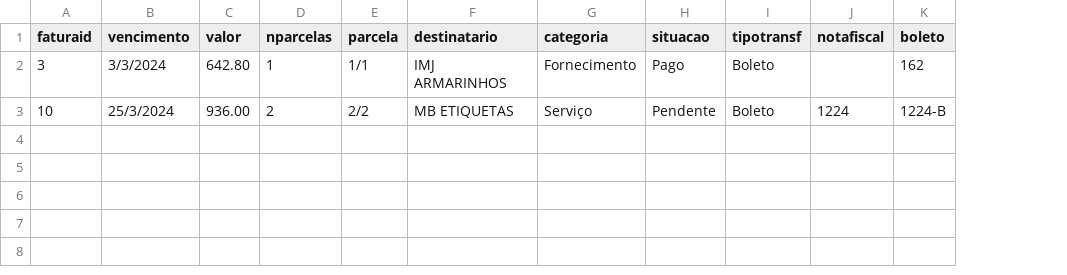
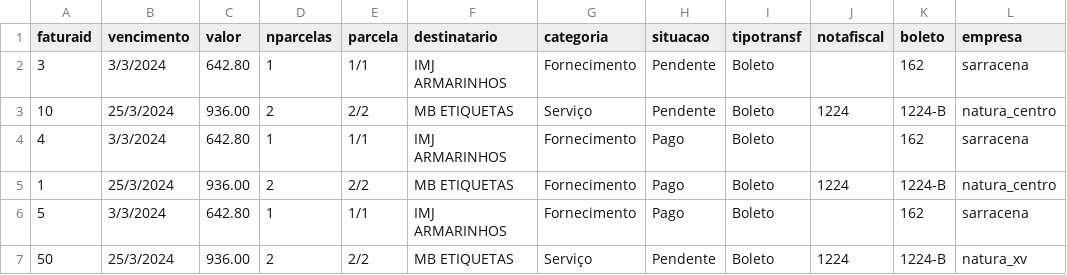
Before and after one commit to Hakeera/vis_contas, a CSV file: data/csv/faturas.csv, drawn as a sheet; the diff names each change by its address in the sheet, - before the commit and + after, or states it on an @@ line.

```diff
--- a/data/csv/faturas.csv
+++ b/data/csv/faturas.csv
+column L (empresa), rows 2-3: sarracena | natura_centro
-H2 (situacao): Pago
+H2 (situacao): Pendente
+row 4: 4 | 3/3/2024 | 642.80 | 1 | 1/1 | IMJ ARMARINHOS | Fornecimento | Pago | Boleto |  | 162 | sarracena
+row 5: 1 | 25/3/2024 | 936.00 | 2 | 2/2 | MB ETIQUETAS | Fornecimento | Pago | Boleto | 1224 | 1224-B | natura_centro
+row 6: 5 | 3/3/2024 | 642.80 | 1 | 1/1 | IMJ ARMARINHOS | Fornecimento | Pago | Boleto |  | 162 | sarracena
+row 7: 50 | 25/3/2024 | 936.00 | 2 | 2/2 | MB ETIQUETAS | Serviço | Pendente | Boleto | 1224 | 1224-B | natura_xv
```
Also changed, not shown: 20 other files.
